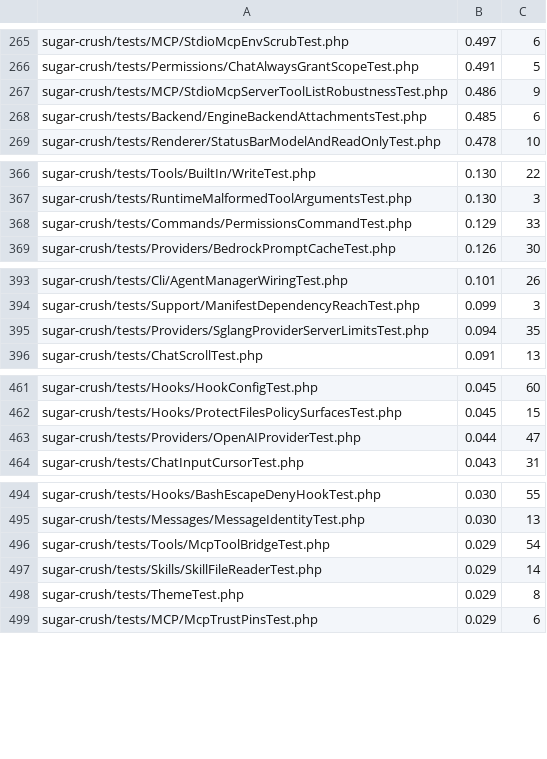
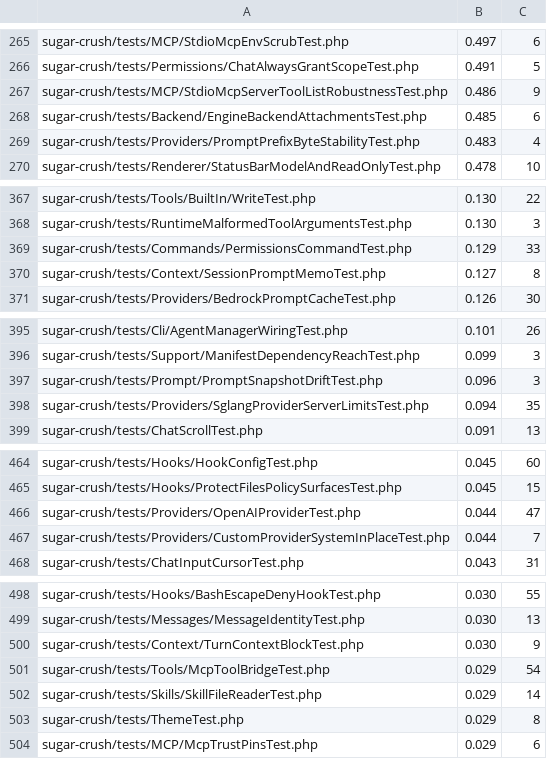
Before and after one commit to detain/sugarcraft, a TSV file: scripts/parallel-tests-durations.tsv, drawn as a sheet; only a part is shown, gaps mark what is left out; the diff covers the shown part only; the diff names each change by its address in the sheet, - before the commit and + after, or states it on an @@ line.

```diff
--- a/scripts/parallel-tests-durations.tsv
+++ b/scripts/parallel-tests-durations.tsv
+row 269: sugar-crush/tests/Providers/PromptPrefixByteStabilityTest.php | 0.483 | 4
+row 370: sugar-crush/tests/Context/SessionPromptMemoTest.php | 0.127 | 8
+row 397: sugar-crush/tests/Prompt/PromptSnapshotDriftTest.php | 0.096 | 3
+row 467: sugar-crush/tests/Providers/CustomProviderSystemInPlaceTest.php | 0.044 | 7
+row 500: sugar-crush/tests/Context/TurnContextBlockTest.php | 0.030 | 9
```
Also changed, not shown: 1 edited cell elsewhere in this file, 38 other files.
